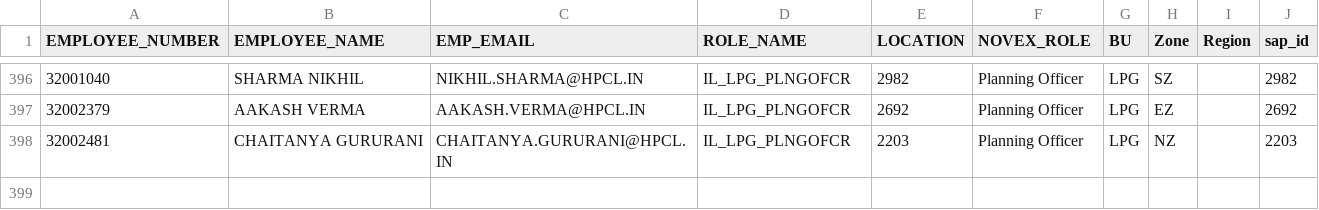
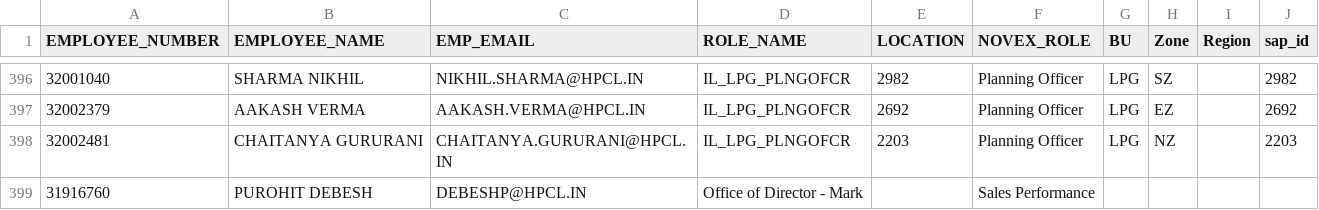
Before and after one commit to vatsav466/HPCL-Backend, a CSV file: orchestrator/masterdata/novex_users.csv, drawn as a sheet; only a part is shown, gaps mark what is left out; the diff names each change by its address in the sheet, - before the commit and + after, or states it on an @@ line.

Commit message:
added novex user

```diff
--- a/orchestrator/masterdata/novex_users.csv
+++ b/orchestrator/masterdata/novex_users.csv
+row 399: 31916760 | PUROHIT DEBESH | DEBESHP@HPCL.IN | Office of Director - Mark |  | Sales Performance
```
